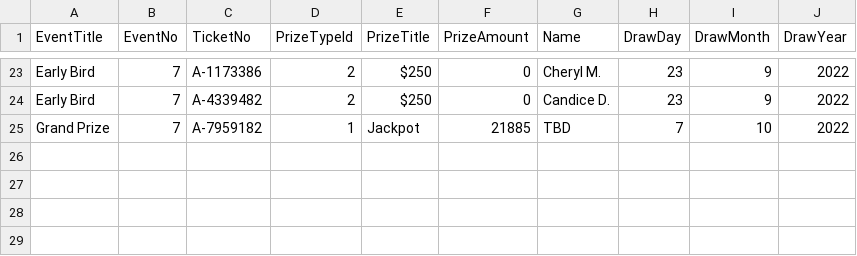
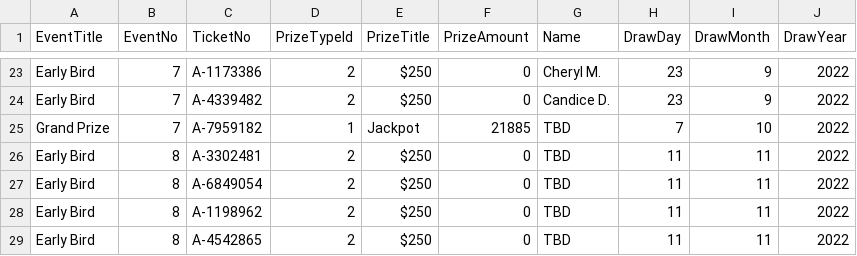
Before and after one commit to LuxYogasegaran/winners-list, a CSV file: sinaihealthraffle.5050central.com$winners.csv, drawn as a sheet; only a part is shown, gaps mark what is left out.

Commit message:
Update sinaihealthraffle.5050central.com$winners.csv

```diff
--- a/sinaihealthraffle.5050central.com$winners.csv
+++ b/sinaihealthraffle.5050central.com$winners.csv
@@ -25 +25,5 @@ Early Bird,7,A-4339482,2,$250,0,Candice D.,23,9,2022
 Grand Prize,7,A-7959182,1,Jackpot,21885,TBD,7,10,2022
+Early Bird,8,A-3302481,2,$250,0,TBD,11,11,2022
+Early Bird,8,A-6849054,2,$250,0,TBD,11,11,2022
+Early Bird,8,A-1198962,2,$250,0,TBD,11,11,2022
+Early Bird,8,A-4542865,2,$250,0,TBD,11,11,2022
```
